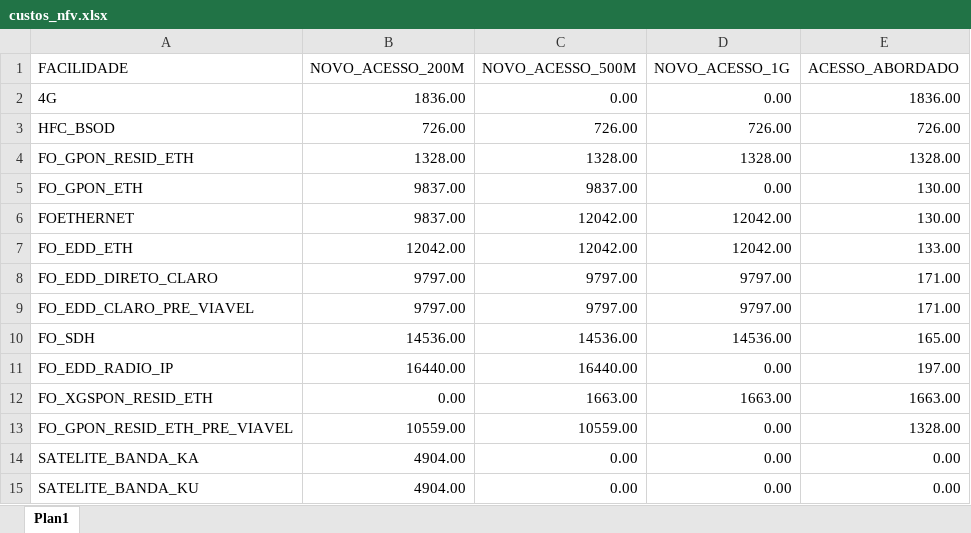
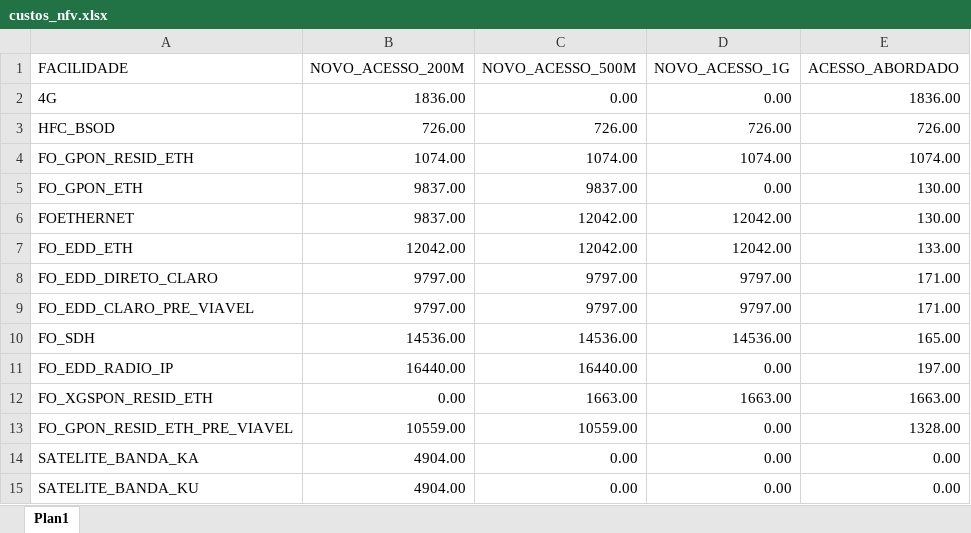
Before and after one commit to ImFelipeArantes/AUTMACAO_LOTE, an Excel workbook: arquivos/custos_nfv.xlsx, sheet Plan1, drawn as a sheet; values as stored, in another font and other column widths than the file's, no borders; the diff names each change by its address in the sheet, - before the commit and + after, or states it on an @@ line.

Commit message:
changing prices

```diff
--- a/arquivos/custos_nfv.xlsx (sheet Plan1)
+++ b/arquivos/custos_nfv.xlsx (sheet Plan1)
-B4 (NOVO_ACESSO_200M): 1328.00
+B4 (NOVO_ACESSO_200M): 1074.00
-C4 (NOVO_ACESSO_500M): 1328.00
+C4 (NOVO_ACESSO_500M): 1074.00
-D4 (NOVO_ACESSO_1G): 1328.00
+D4 (NOVO_ACESSO_1G): 1074.00
-E4 (ACESSO_ABORDADO): 1328.00
+E4 (ACESSO_ABORDADO): 1074.00
```
